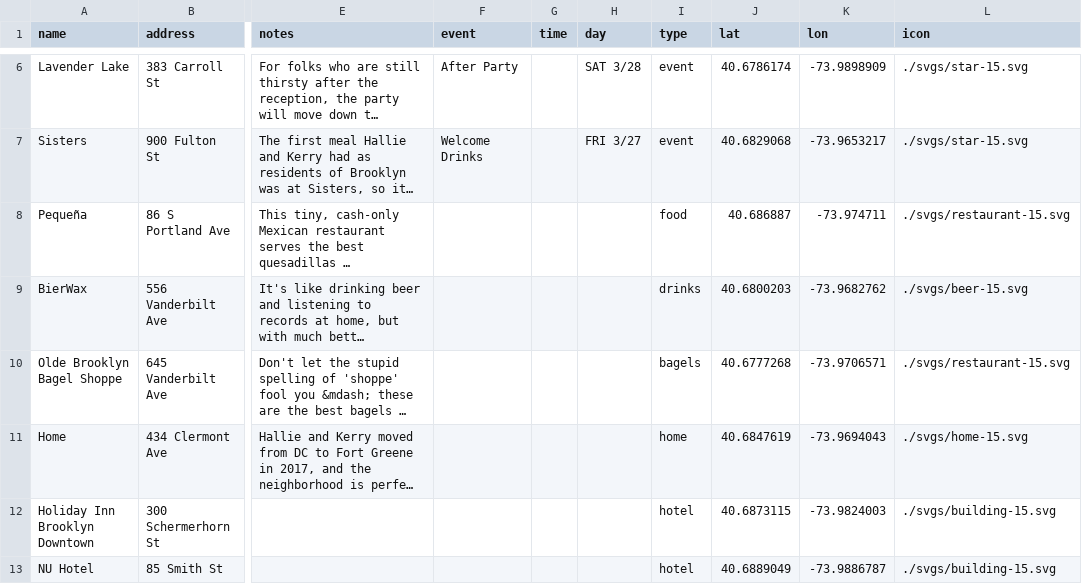
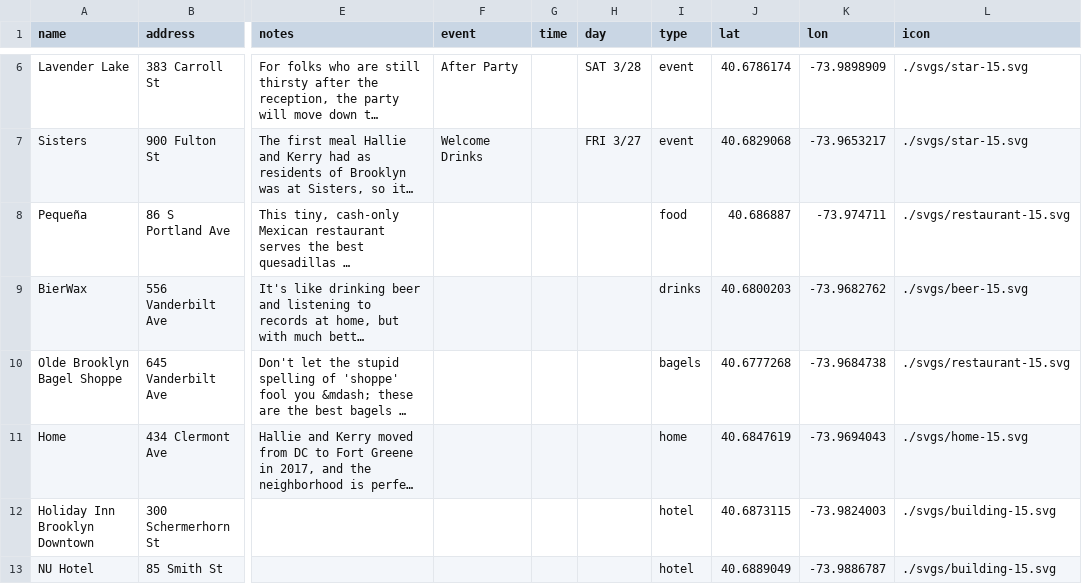
Before and after one commit to kerrygathers/weddingmap, a CSV file: data/places.csv, drawn as a sheet; only a part is shown, gaps mark what is left out; long unchanged cells end in …; the diff names each change by its address in the sheet, - before the commit and + after, or states it on an @@ line.

Commit message:
bagel location fix

```diff
--- a/data/places.csv
+++ b/data/places.csv
-K10 (lon): -73.9706571
+K10 (lon): -73.9684738
```
